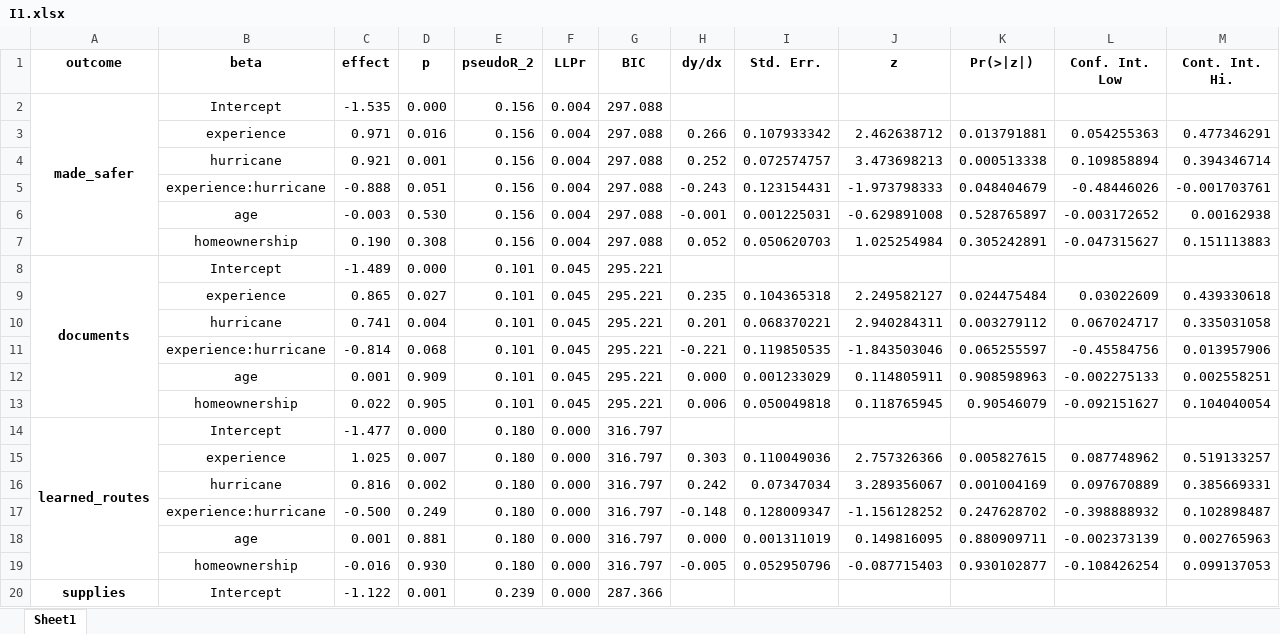
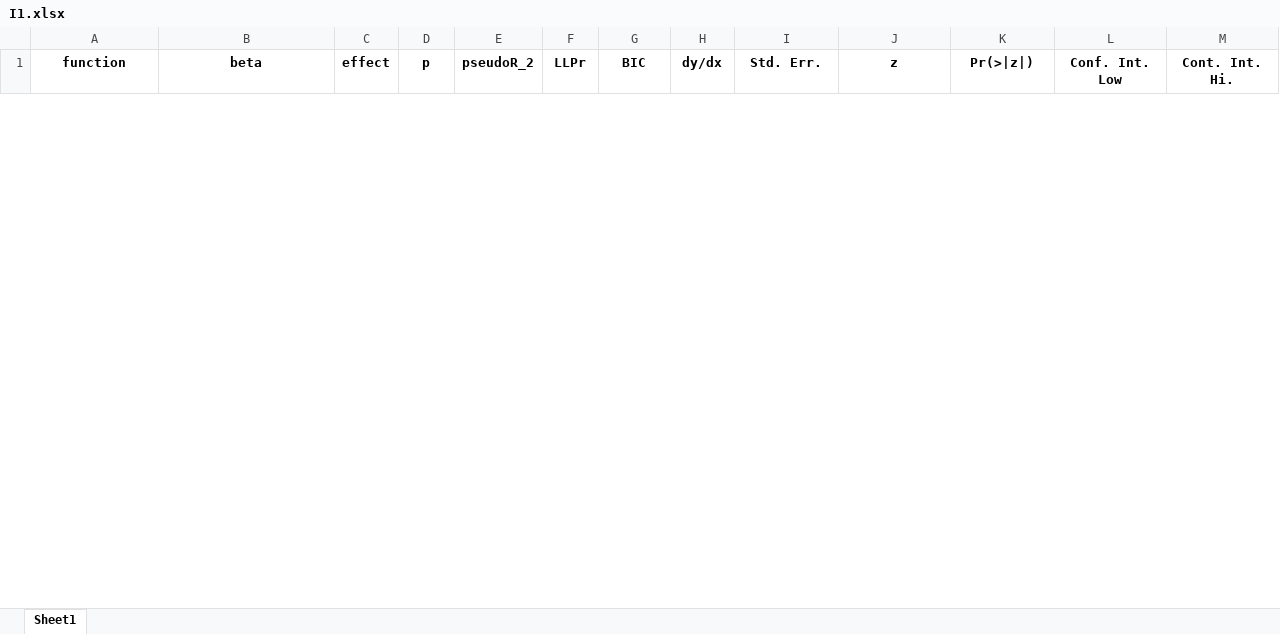
Before and after one commit to phillippmueller/flood_adaptation_behavior, an Excel workbook: analysis/analysis II/results/I1.xlsx, sheet Sheet1, drawn as a sheet; only a part is shown; values as stored, in another font and other column widths than the file's, no borders; removed rows and columns are numbered as before the commit, all else as after; the diff covers the shown part only; the diff names each change by its address in the sheet, - before the commit and + after, or states it on an @@ line.

```diff
--- a/analysis/analysis II/results/I1.xlsx (sheet Sheet1)
+++ b/analysis/analysis II/results/I1.xlsx (sheet Sheet1)
-A1: outcome
+A1: function
-row 2: made_safer | Intercept | -1.535 | 0.000 | 0.156 | 0.004 | 297.088
-row 3:  | experience | 0.971 | 0.016 | 0.156 | 0.004 | 297.088 | 0.266 | 0.107933342 | 2.462638712 | 0.013791881 | 0.054255363 | 0.477346291
-row 4:  | hurricane | 0.921 | 0.001 | 0.156 | 0.004 | 297.088 | 0.252 | 0.072574757 | 3.473698213 | 0.000513338 | 0.109858894 | 0.394346714
-row 5:  | experience:hurricane | -0.888 | 0.051 | 0.156 | 0.004 | 297.088 | -0.243 | 0.123154431 | -1.973798333 | 0.048404679 | -0.48446026 | -0.001703761
-row 6:  | age | -0.003 | 0.530 | 0.156 | 0.004 | 297.088 | -0.001 | 0.001225031 | -0.629891008 | 0.528765897 | -0.003172652 | 0.00162938
-row 7:  | homeownership | 0.190 | 0.308 | 0.156 | 0.004 | 297.088 | 0.052 | 0.050620703 | 1.025254984 | 0.305242891 | -0.047315627 | 0.151113883
-row 8: documents | Intercept | -1.489 | 0.000 | 0.101 | 0.045 | 295.221
-row 9:  | experience | 0.865 | 0.027 | 0.101 | 0.045 | 295.221 | 0.235 | 0.104365318 | 2.249582127 | 0.024475484 | 0.03022609 | 0.439330618
-row 10:  | hurricane | 0.741 | 0.004 | 0.101 | 0.045 | 295.221 | 0.201 | 0.068370221 | 2.940284311 | 0.003279112 | 0.067024717 | 0.335031058
-row 11:  | experience:hurricane | -0.814 | 0.068 | 0.101 | 0.045 | 295.221 | -0.221 | 0.119850535 | -1.843503046 | 0.065255597 | -0.45584756 | 0.013957906
-row 12:  | age | 0.001 | 0.909 | 0.101 | 0.045 | 295.221 | 0.000 | 0.001233029 | 0.114805911 | 0.908598963 | -0.002275133 | 0.002558251
-row 13:  | homeownership | 0.022 | 0.905 | 0.101 | 0.045 | 295.221 | 0.006 | 0.050049818 | 0.118765945 | 0.90546079 | -0.092151627 | 0.104040054
-row 14: learned_routes | Intercept | -1.477 | 0.000 | 0.180 | 0.000 | 316.797
-row 15:  | experience | 1.025 | 0.007 | 0.180 | 0.000 | 316.797 | 0.303 | 0.110049036 | 2.757326366 | 0.005827615 | 0.087748962 | 0.519133257
-row 16:  | hurricane | 0.816 | 0.002 | 0.180 | 0.000 | 316.797 | 0.242 | 0.07347034 | 3.289356067 | 0.001004169 | 0.097670889 | 0.385669331
-row 17:  | experience:hurricane | -0.500 | 0.249 | 0.180 | 0.000 | 316.797 | -0.148 | 0.128009347 | -1.156128252 | 0.247628702 | -0.398888932 | 0.102898487
-row 18:  | age | 0.001 | 0.881 | 0.180 | 0.000 | 316.797 | 0.000 | 0.001311019 | 0.149816095 | 0.880909711 | -0.002373139 | 0.002765963
-row 19:  | homeownership | -0.016 | 0.930 | 0.180 | 0.000 | 316.797 | -0.005 | 0.052950796 | -0.087715403 | 0.930102877 | -0.108426254 | 0.099137053
-row 20: supplies | Intercept | -1.122 | 0.001 | 0.239 | 0.000 | 287.366
```
Also changed, not shown: 60 added rows and 41 removed rows elsewhere in this sheet, analysis/analysis I/results/probit_multivariate.xlsx, analysis/analysis I/results/probit_univariate.xlsx, 26 other files.
